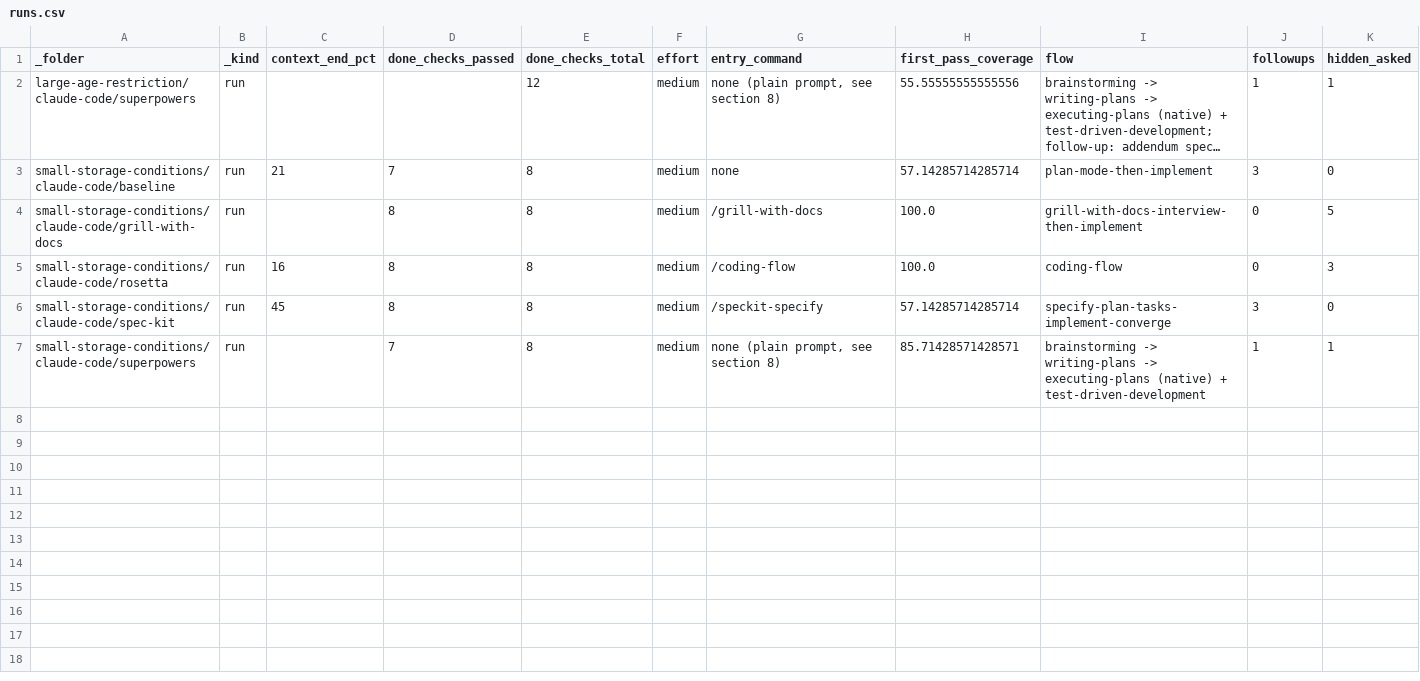
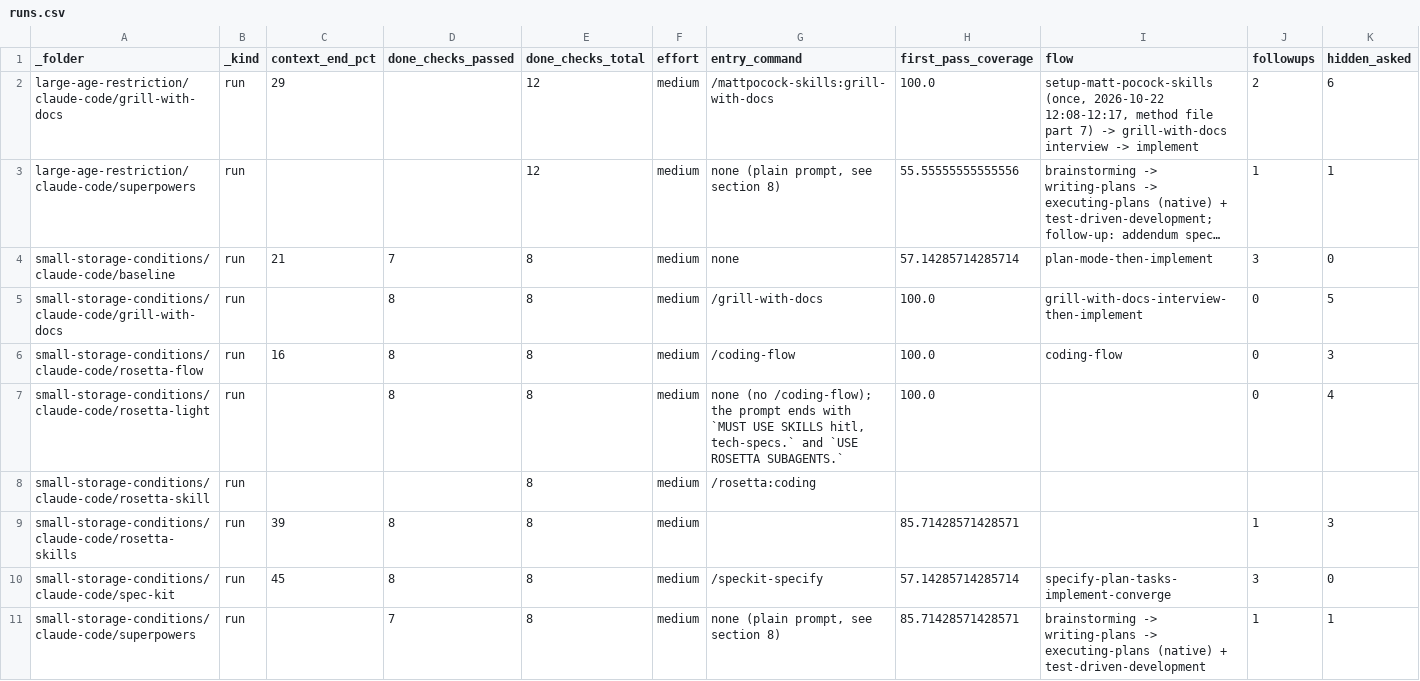
Before and after one commit to griddynamics/rosetta, a CSV file: rosetta-benchmarks/saleor/reports/runs.csv, drawn as a sheet; only a part is shown; long unchanged cells end in …; addresses are those after the commit; rows hold the shown columns only; the diff names each change by its address in the sheet, - before the commit and + after, or states it on an @@ line.

```diff
--- a/rosetta-benchmarks/saleor/reports/runs.csv
+++ b/rosetta-benchmarks/saleor/reports/runs.csv
+row 2: large-age-restriction/claude-code/grill-with-docs | run | 29 |  | 12 | medium | /mattpocock-skills:grill-with-docs | 100.0 | setup-matt-pocock-skills (once, 2026-10-22 12:08-12:17, method file part 7) -> grill-with-docs interview -> implement | 2 | 6
-A6 (_folder): small-storage-conditions/claude-code/rosetta
+A6 (_folder): small-storage-conditions/claude-code/rosetta-flow
+row 7: small-storage-conditions/claude-code/rosetta-light | run |  | 8 | 8 | medium | none (no /coding-flow); the prompt ends with `MUST USE SKILLS hitl, tech-specs.` and `USE ROSETTA SUBAGENTS.` | 100.0 |  | 0 | 4
+row 8: small-storage-conditions/claude-code/rosetta-skill | run |  |  | 8 | medium | /rosetta:coding
+row 9: small-storage-conditions/claude-code/rosetta-skills | run | 39 | 8 | 8 | medium |  | 85.71428571428571 |  | 1 | 3
```
Also changed, not shown: 16 other files.
